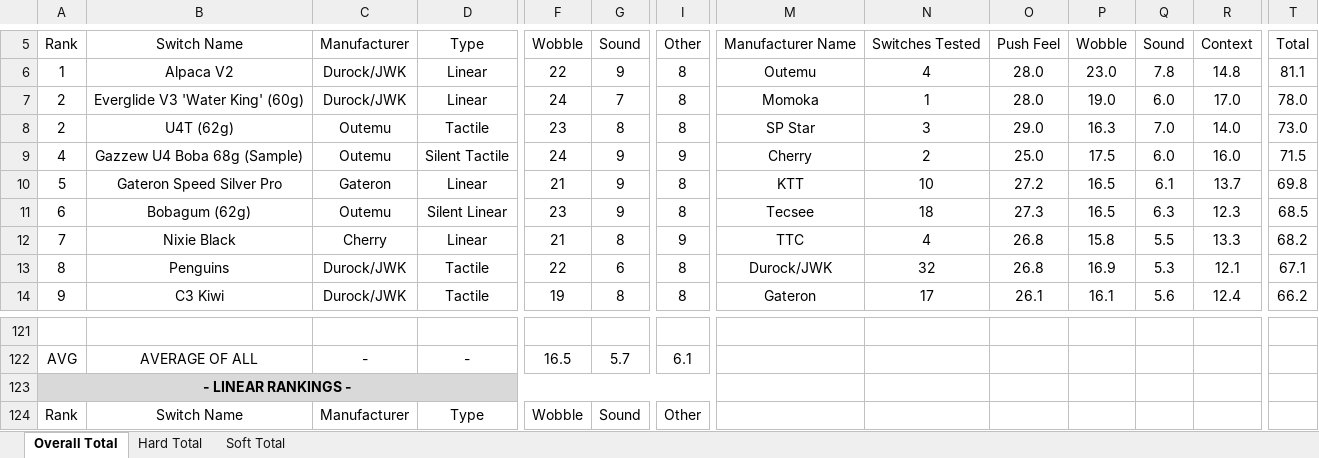
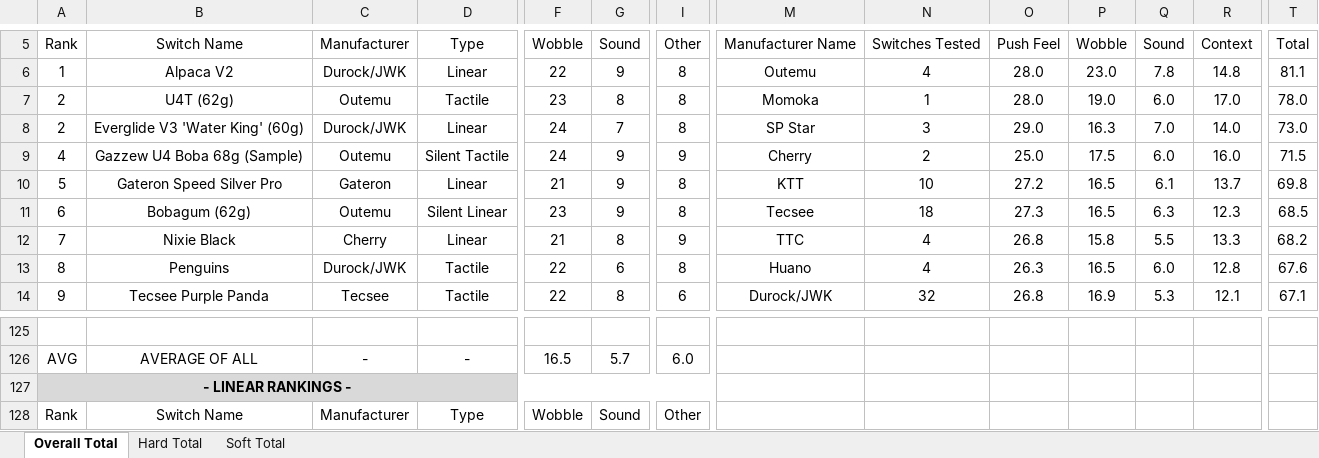
Before and after one commit to ThereminGoat/switch-scores, an Excel workbook: Composite Score Sheet.xlsx, sheet Overall Total, drawn as a sheet; only a part is shown, gaps mark what is left out; values as stored, in another font and other column widths than the file's, no borders; charts and pictures not drawn; addresses are those after the commit; the diff covers the shown part only; the diff names each change by its address in the sheet, - before the commit and + after, or states it on an @@ line.

```diff
--- a/Composite Score Sheet.xlsx (sheet Overall Total)
+++ b/Composite Score Sheet.xlsx (sheet Overall Total)
-B7: Everglide V3 'Water King' (60g)
+B7: U4T (62g)
-C7: Durock/JWK
+C7: Outemu
-D7: Linear
+D7: Tactile
-F7: 24
+F7: 23
-G7: 7
+G7: 8
-B8: U4T (62g)
+B8: Everglide V3 'Water King' (60g)
-C8: Outemu
+C8: Durock/JWK
-D8: Tactile
+D8: Linear
-F8: 23
+F8: 24
-G8: 8
+G8: 7
-M13: Durock/JWK
+M13: Huano
-N13: 32
+N13: 4
-O13: 26.8
+O13: 26.3
-P13: 16.9
+P13: 16.5
-Q13: 5.3
+Q13: 6.0
-R13: 12.1
+R13: 12.8
-T13: 67.1
+T13: 67.6
-B14: C3 Kiwi
+B14: Tecsee Purple Panda
-C14: Durock/JWK
+C14: Tecsee
-F14: 19
+F14: 22
-I14: 8
+I14: 6
-M14: Gateron
+M14: Durock/JWK
-N14: 17
+N14: 32
-O14: 26.1
+O14: 26.8
-P14: 16.1
+P14: 16.9
-Q14: 5.6
+Q14: 5.3
-R14: 12.4
+R14: 12.1
-T14: 66.2
+T14: 67.1
-I126: 6.1
+I126: 6.0
```
Also changed, not shown: other rows of this sheet, sheet Hard Total, sheet Soft Total, formulas that keep their value, 7 other files.
